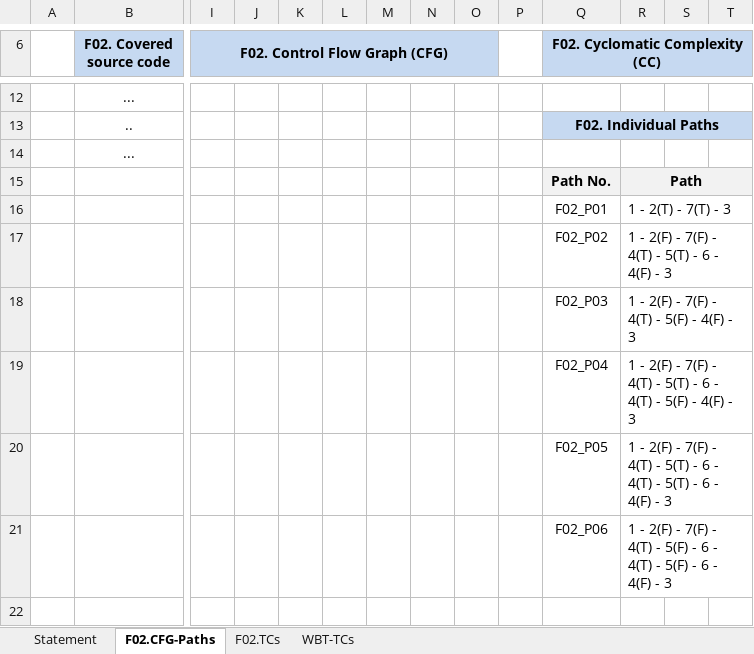
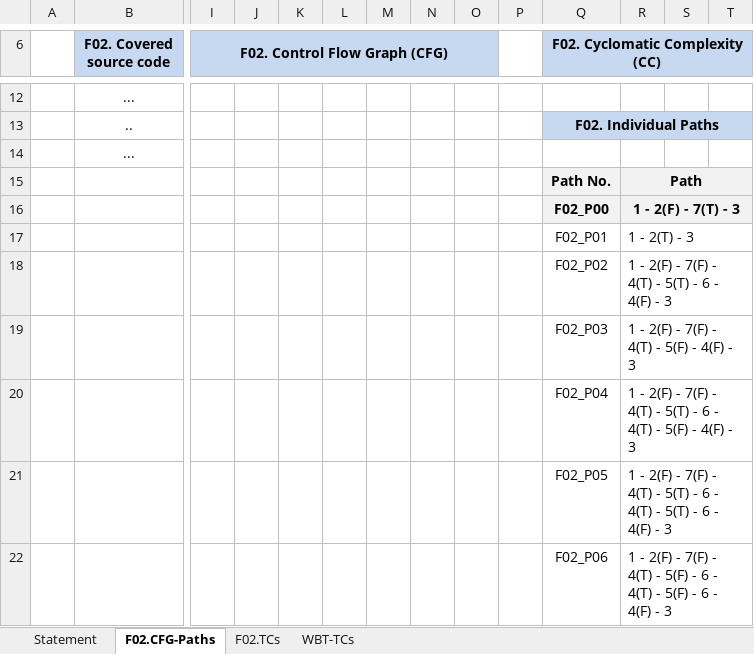
Before and after one commit to cristiticu/vvss-public, an Excel workbook: Docs/lab3/Lab03_WBT_TCs_Form.xlsx, sheet F02.CFG-Paths, drawn as a sheet; only a part is shown, gaps mark what is left out; values as stored, in another font and other column widths than the file's, no borders; charts and pictures not drawn; addresses are those after the commit; rows hold the shown columns only; the diff names each change by its address in the sheet, - before the commit and + after, or states it on an @@ line.

```diff
--- a/Docs/lab3/Lab03_WBT_TCs_Form.xlsx (sheet F02.CFG-Paths)
+++ b/Docs/lab3/Lab03_WBT_TCs_Form.xlsx (sheet F02.CFG-Paths)
+row 16:  |  |  |  |  |  |  |  |  |  | F02_P00 | 1 - 2(F) - 7(T) - 3
-R17: 1 - 2(T) - 7(T) - 3
+R17: 1 - 2(T) - 3
```
Also changed, not shown: sheet F02.TCs.
